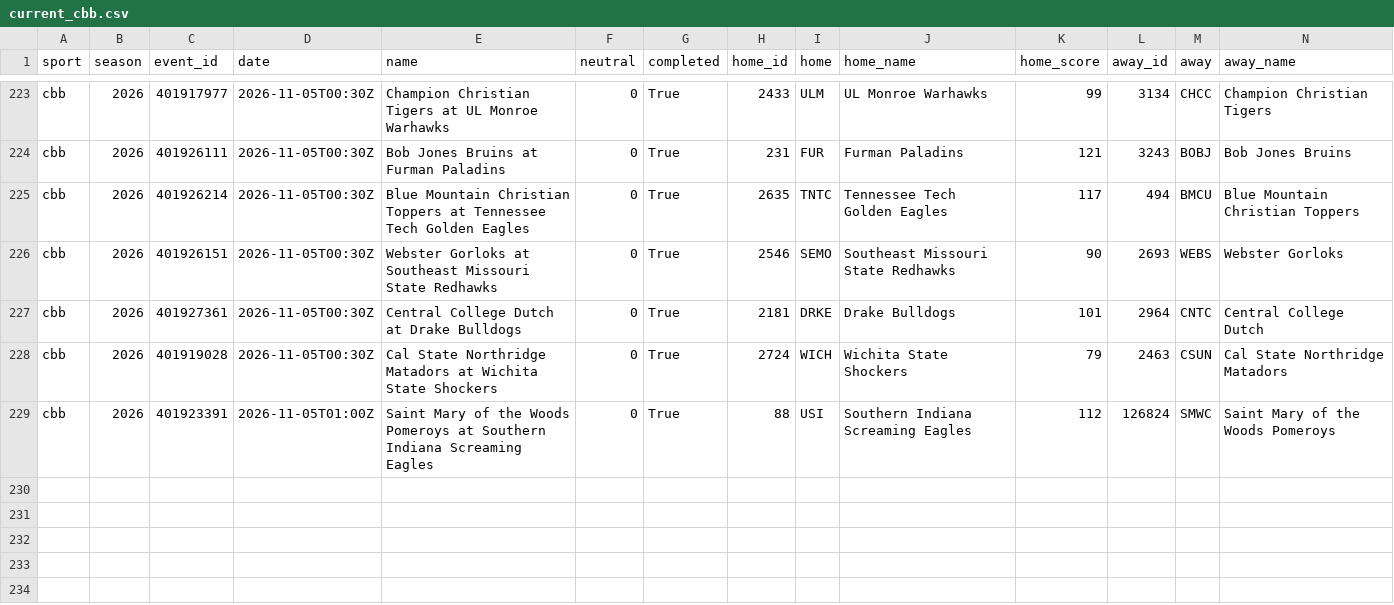
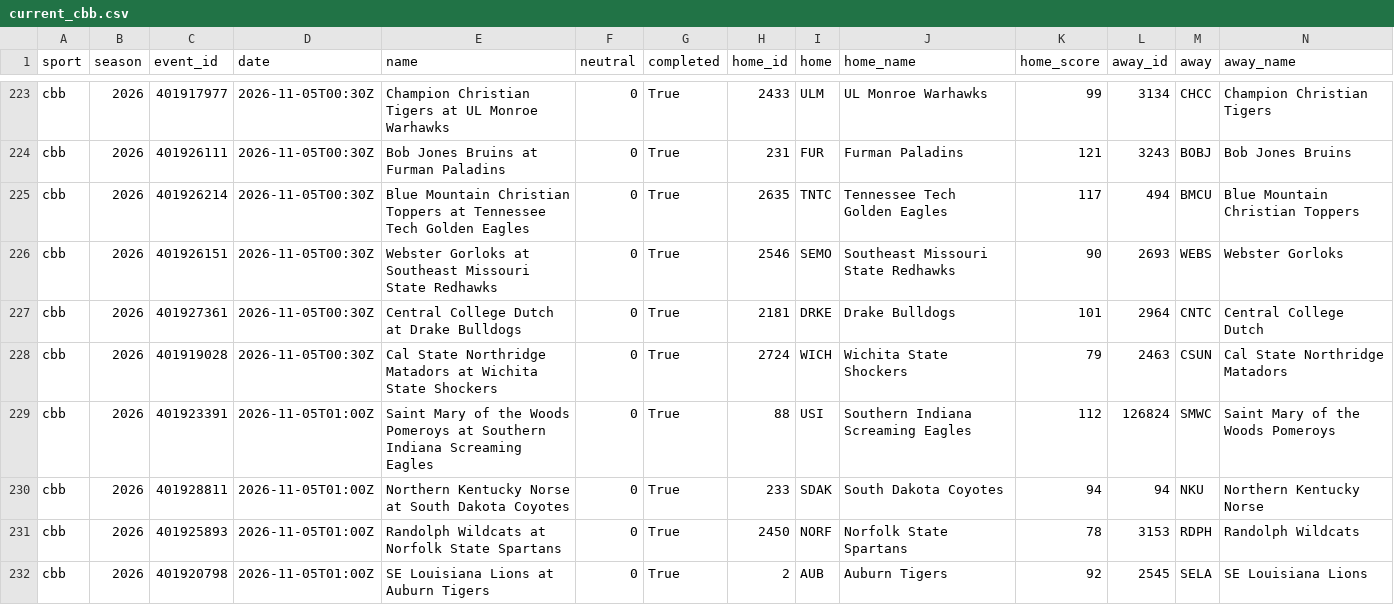
Before and after one commit to adotscotty/HandsDownAI, a CSV file: data/current_cbb.csv, drawn as a sheet; only a part is shown, gaps mark what is left out; rows hold the shown columns only; the diff names each change by its address in the sheet, - before the commit and + after, or states it on an @@ line.

```diff
--- a/data/current_cbb.csv
+++ b/data/current_cbb.csv
+row 230: cbb | 2026 | 401928811 | 2026-11-05T01:00Z | Northern Kentucky Norse at South Dakota Coyotes | 0 | True | 233 | SDAK | South Dakota Coyotes | 94 | 94 | NKU | Northern Kentucky Norse
+row 231: cbb | 2026 | 401925893 | 2026-11-05T01:00Z | Randolph Wildcats at Norfolk State Spartans | 0 | True | 2450 | NORF | Norfolk State Spartans | 78 | 3153 | RDPH | Randolph Wildcats
+row 232: cbb | 2026 | 401920798 | 2026-11-05T01:00Z | SE Louisiana Lions at Auburn Tigers | 0 | True | 2 | AUB | Auburn Tigers | 92 | 2545 | SELA | SE Louisiana Lions
```
Also changed, not shown: data/parlays_log.csv, data/pregame_log.csv, 3 other files.
